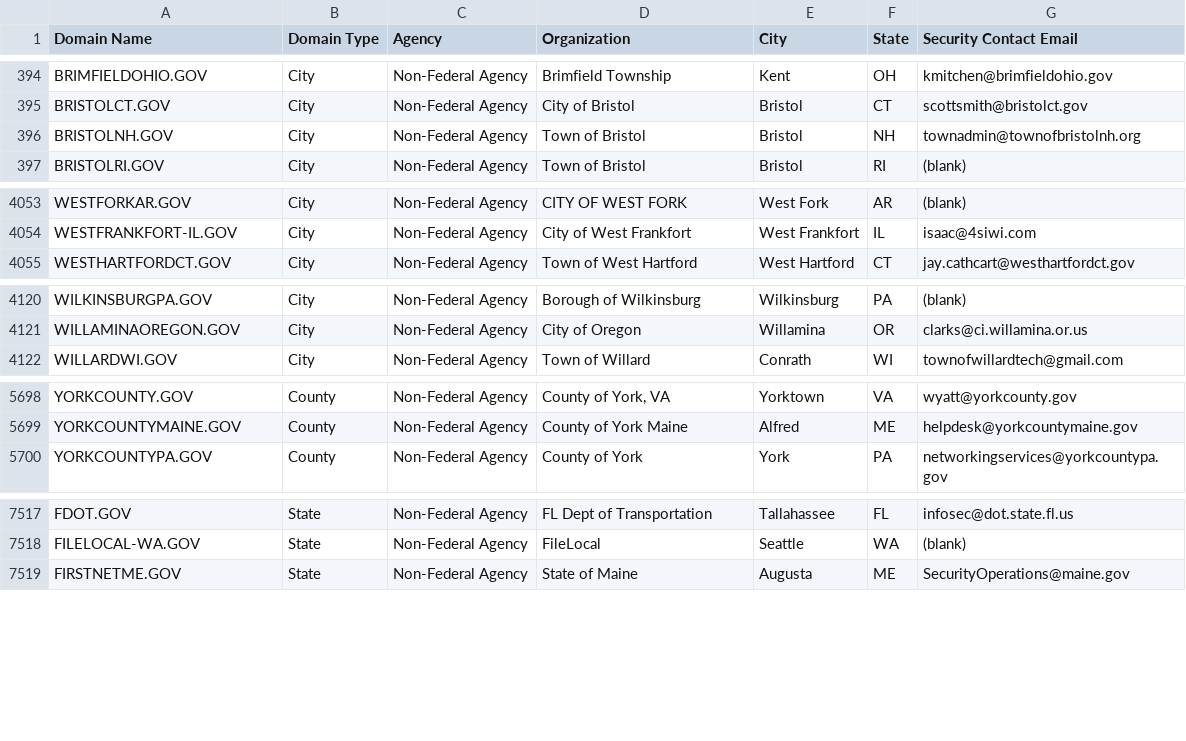
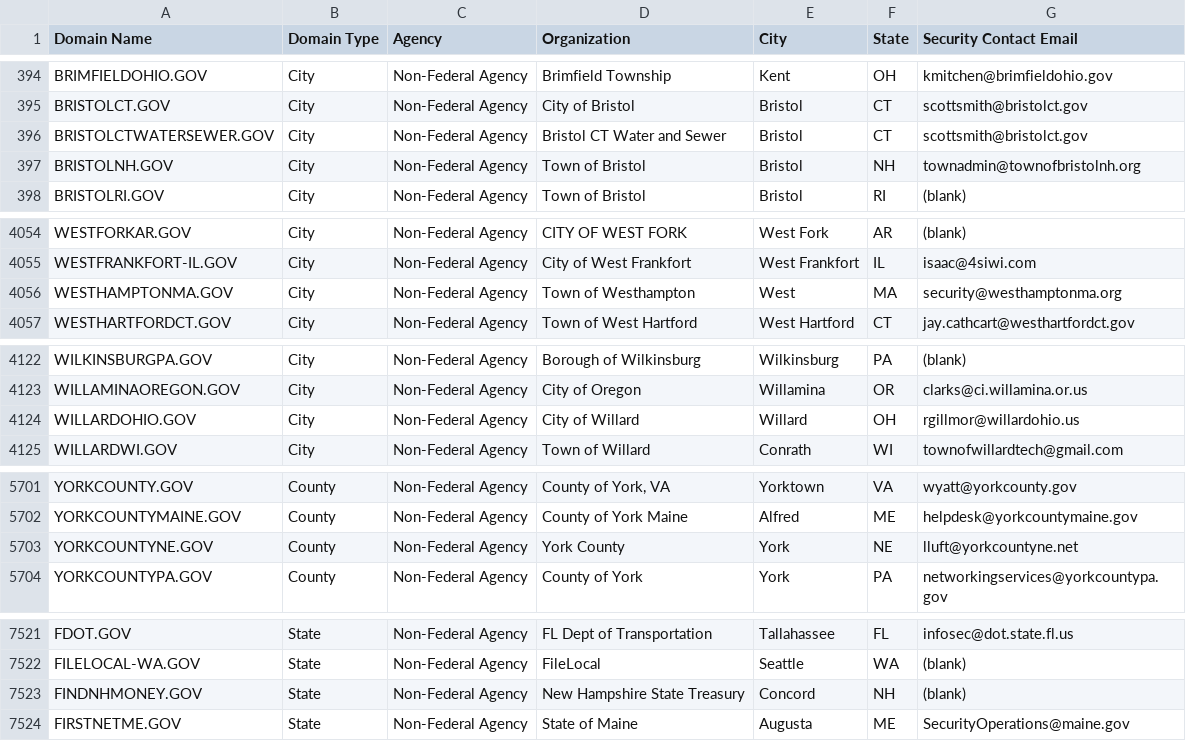
Before and after one commit to climber-girl/dotgov-data, a CSV file: current-full.csv, drawn as a sheet; only a part is shown, gaps mark what is left out; the diff covers the shown part only; the diff names each change by its address in the sheet, - before the commit and + after, or states it on an @@ line.

Commit message:
Flat: latest data (2023-01-13T06:24:57.488Z) {   "date": "2023-01-13T06:24:57.488Z",   "files": [     {       "name": "current-full.csv",       "deltaBytes": 508,       "source": "https://domains.dotgov.gov/dotgov-web/publicreports/current-full"     }   ] }

```diff
--- a/current-full.csv
+++ b/current-full.csv
+row 396: BRISTOLCTWATERSEWER.GOV | City | Non-Federal Agency | Bristol CT Water and Sewer | Bristol | CT | scottsmith@bristolct.gov
+row 4056: WESTHAMPTONMA.GOV | City | Non-Federal Agency | Town of Westhampton | West | MA | security@westhamptonma.org
+row 4124: WILLARDOHIO.GOV | City | Non-Federal Agency | City of Willard | Willard | OH | rgillmor@willardohio.us
+row 5703: YORKCOUNTYNE.GOV | County | Non-Federal Agency | York County | York | NE | lluft@yorkcountyne.net
+row 7523: FINDNHMONEY.GOV | State | Non-Federal Agency | New Hampshire State Treasury | Concord | NH | (blank)
```
Also changed, not shown: 3 edited cells elsewhere in this file.
